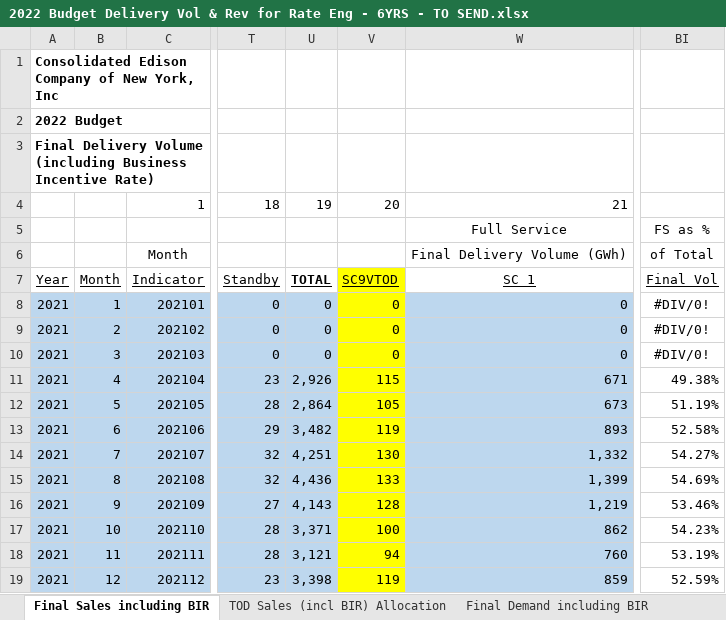
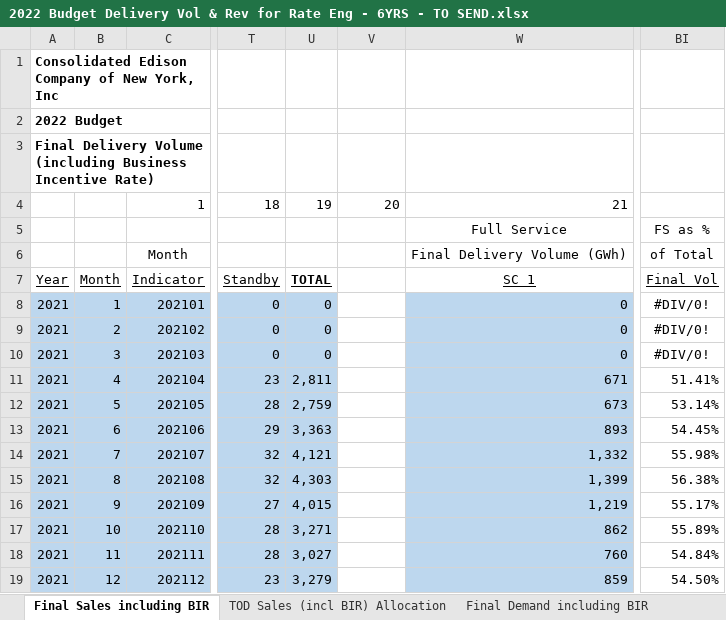
Before and after one commit to bkoropey/float, an Excel workbook: 2022 Budget Delivery Vol & Rev for Rate Eng - 6YRS - TO SEND.xlsx, sheet Final Sales including BIR, drawn as a sheet; only a part is shown, gaps mark what is left out; values as stored, in another font and other column widths than the file's, no borders; the diff covers the shown part only; the diff names each change by its address in the sheet, - before the commit and + after, or states it on an @@ line.

Commit message:
Add files via upload

```diff
--- a/2022 Budget Delivery Vol & Rev for Rate Eng - 6YRS - TO SEND.xlsx (sheet Final Sales including BIR)
+++ b/2022 Budget Delivery Vol & Rev for Rate Eng - 6YRS - TO SEND.xlsx (sheet Final Sales including BIR)
-V7: SC9VTOD
+V7: (empty)
-V7:V19 fill: #FFFF00
+V7:V19 fill: none
-V8:V10: 0
+V8:V10: (empty)
-U11: 2,926
+U11: 2,811
-V11: 115
+V11: (empty)
-BI11: 49.38%
+BI11: 51.41%
-U12: 2,864
+U12: 2,759
-V12: 105
+V12: (empty)
-BI12: 51.19%
+BI12: 53.14%
-U13: 3,482
+U13: 3,363
-V13: 119
+V13: (empty)
-BI13: 52.58%
+BI13: 54.45%
-U14: 4,251
+U14: 4,121
-V14: 130
+V14: (empty)
-BI14: 54.27%
+BI14: 55.98%
-U15: 4,436
+U15: 4,303
-V15: 133
+V15: (empty)
-BI15: 54.69%
+BI15: 56.38%
-U16: 4,143
+U16: 4,015
-V16: 128
+V16: (empty)
-BI16: 53.46%
+BI16: 55.17%
-U17: 3,371
+U17: 3,271
-V17: 100
+V17: (empty)
-BI17: 54.23%
+BI17: 55.89%
-U18: 3,121
+U18: 3,027
-V18: 94
+V18: (empty)
-BI18: 53.19%
+BI18: 54.84%
-U19: 3,398
+U19: 3,279
-V19: 119
+V19: (empty)
-BI19: 52.59%
+BI19: 54.50%
```
Also changed, not shown: 230 edited cells and cell formats elsewhere in this sheet, sheet Final Demand including BIR, formulas that keep their value.
